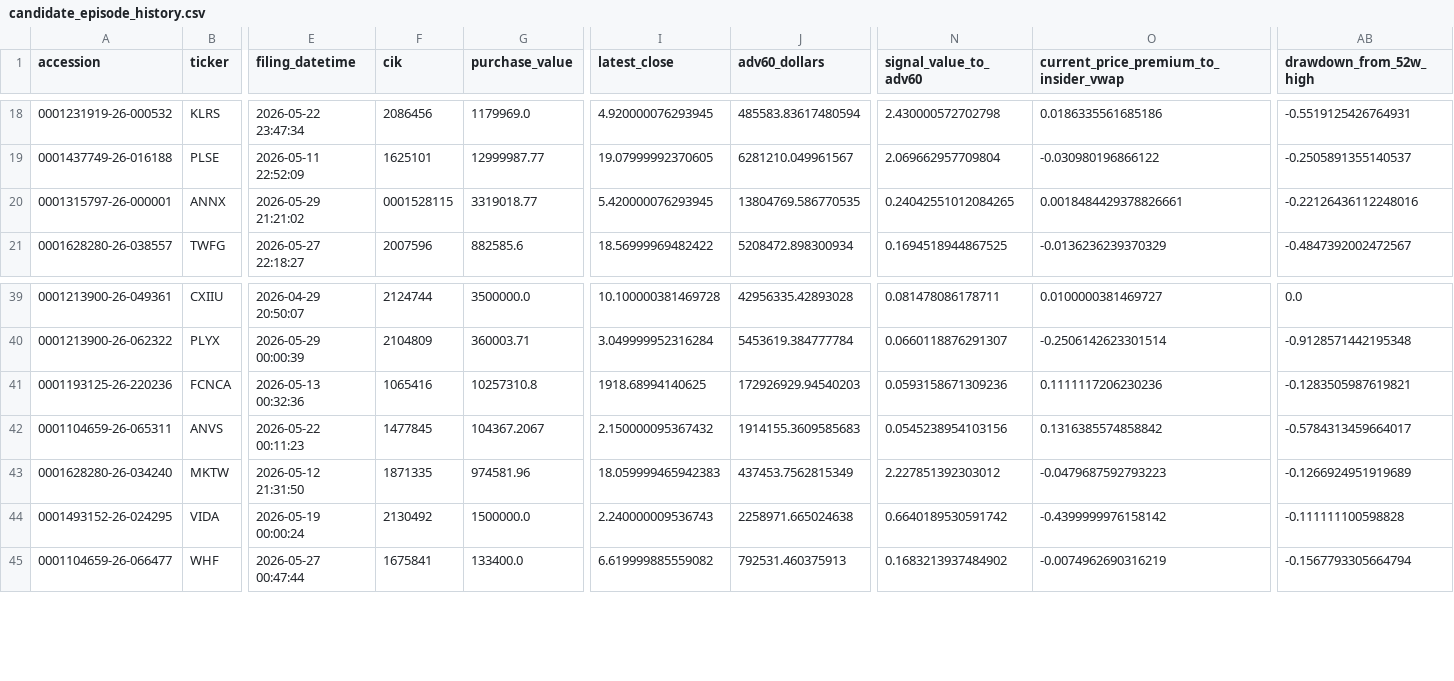
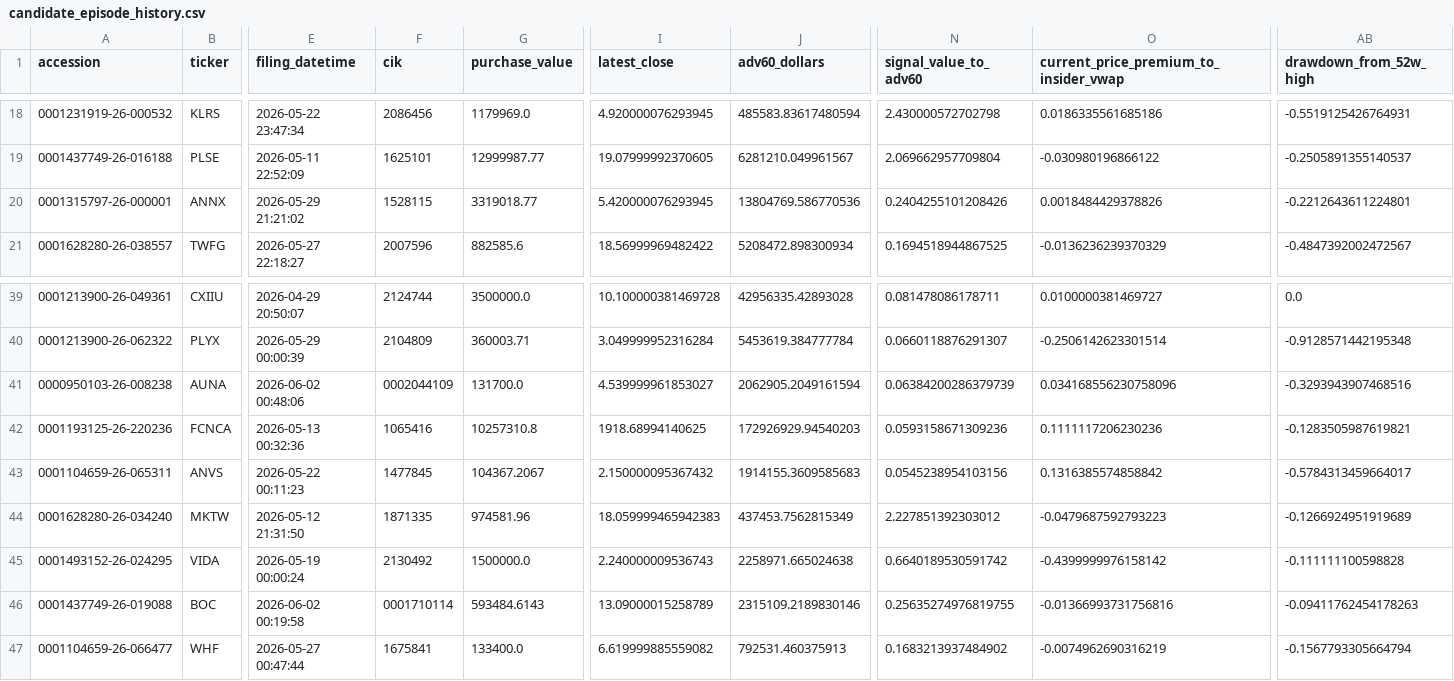
Before and after one commit to mrshu/openinsider-notifier, a CSV file: data/live/sec_daily/candidate_episode_history.csv, drawn as a sheet; only a part is shown, gaps mark what is left out; rows hold the shown columns only; the diff names each change by its address in the sheet, - before the commit and + after, or states it on an @@ line.

```diff
--- a/data/live/sec_daily/candidate_episode_history.csv
+++ b/data/live/sec_daily/candidate_episode_history.csv
-F20 (cik): 0001528115
+F20 (cik): 1528115
-J20 (adv60_dollars): 13804769.586770535
+J20 (adv60_dollars): 13804769.586770536
-N20 (signal_value_to_adv60): 0.24042551012084265
+N20 (signal_value_to_adv60): 0.2404255101208426
-O20: 0.0018484429378826661
+O20: 0.0018484429378826
-AB20 (drawdown_from_52w_high): -0.22126436112248016
+AB20 (drawdown_from_52w_high): -0.2212643611224801
+row 41: 0000950103-26-008238 | AUNA | 2026-06-02 00:48:06 | 0002044109 | 131700.0 | 4.539999961853027 | 2062905.2049161594 | 0.06384200286379739 | 0.034168556230758096 | -0.3293943907468516
+row 46: 0001437749-26-019088 | BOC | 2026-06-02 00:19:58 | 0001710114 | 593484.6143 | 13.09000015258789 | 2315109.2189830146 | 0.25635274976819755 | -0.01366993731756816 | -0.09411762454178263
```
Also changed, not shown: data/live/sec_daily/candidate_history.csv, data/live/sec_daily/dropped_transactions_latest.csv, 14 other files.
